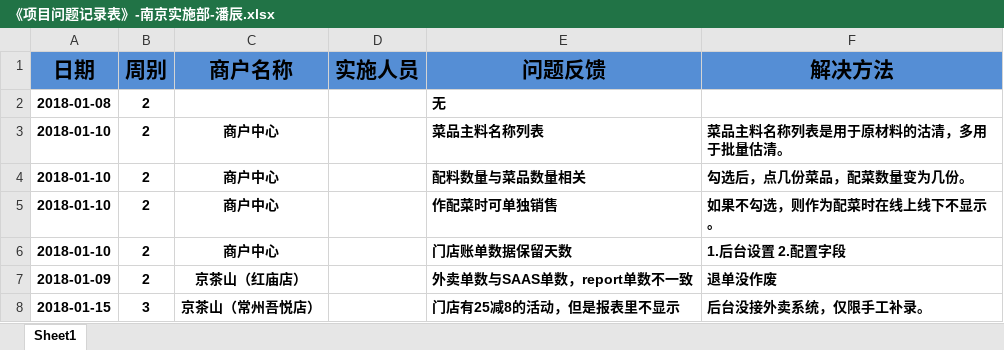
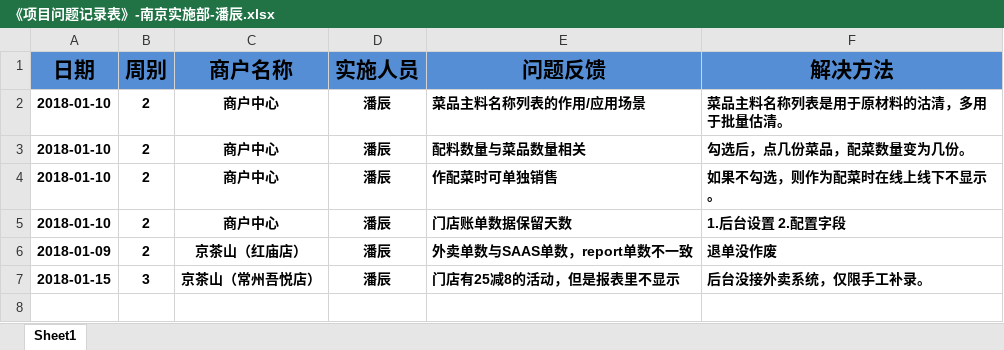
Before and after one commit to zhanglei601396810/NanJing, an Excel workbook: 问题记录/《项目问题记录表》-南京实施部-潘辰.xlsx, sheet Sheet1, drawn as a sheet; values as stored, in another font and other column widths than the file's, no borders; removed rows and columns are numbered as before the commit, all else as after; the diff names each change by its address in the sheet, - before the commit and + after, or states it on an @@ line.

```diff
--- a/问题记录/《项目问题记录表》-南京实施部-潘辰.xlsx (sheet Sheet1)
+++ b/问题记录/《项目问题记录表》-南京实施部-潘辰.xlsx (sheet Sheet1)
-row 2: 2018-01-08 | 2 |  |  | 无
-D2:D7 (实施人员): (empty)
+D2:D7 (实施人员): 潘辰
-E2 (问题反馈): 菜品主料名称列表
+E2 (问题反馈): 菜品主料名称列表的作用/应用场景
```
Also changed, not shown: 问题记录/《项目问题记录表》-南京实施部-顾鹏.xlsx, 问题记录/《项目问题记录表》-南京实施部-高阳.xlsx, 7 other files.
